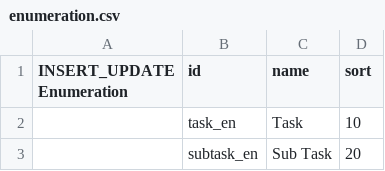
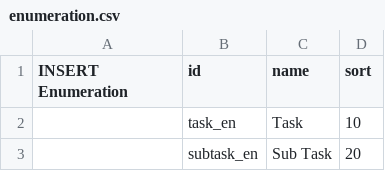
Before and after one commit to williamtanws/beanframework, a CSV file: bin/backend/console/src/main/resources/import/enumeration.csv, drawn as a sheet; only a part is shown.

```diff
--- a/bin/backend/console/src/main/resources/import/enumeration.csv
+++ b/bin/backend/console/src/main/resources/import/enumeration.csv
@@ -1,2 +1,2 @@
-INSERT_UPDATE Enumeration,id,name,sort
+INSERT Enumeration,id,name,sort
 ,task_en,Task,10
```
Also changed, not shown: bin/backend/console/src/main/resources/import/employee.csv, bin/backend/console/src/main/resources/import/menu.csv, 12 other files.
